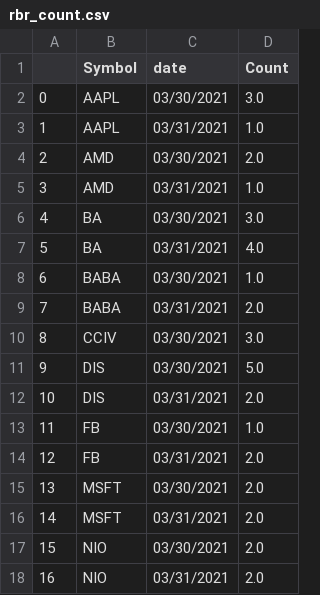
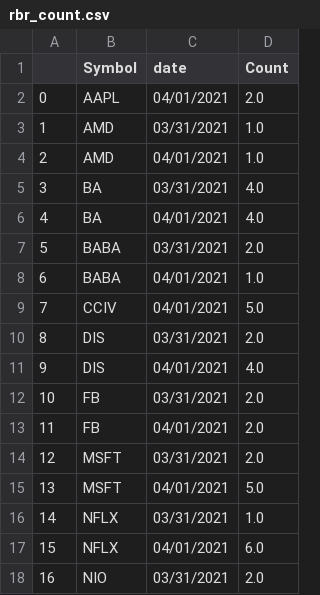
Before and after one commit to joshuad414/IB, a CSV file: dist/rbr_count.csv, drawn as a sheet; only a part is shown; the diff covers the shown part only.

```diff
--- a/dist/rbr_count.csv
+++ b/dist/rbr_count.csv
@@ -1,18 +1,18 @@
 ,Symbol,date,Count
-0,AAPL,03/30/2021,3.0
-1,AAPL,03/31/2021,1.0
-2,AMD,03/30/2021,2.0
-3,AMD,03/31/2021,1.0
-4,BA,03/30/2021,3.0
-5,BA,03/31/2021,4.0
-6,BABA,03/30/2021,1.0
-7,BABA,03/31/2021,2.0
-8,CCIV,03/30/2021,3.0
-9,DIS,03/30/2021,5.0
-10,DIS,03/31/2021,2.0
-11,FB,03/30/2021,1.0
-12,FB,03/31/2021,2.0
-13,MSFT,03/30/2021,2.0
-14,MSFT,03/31/2021,2.0
-15,NIO,03/30/2021,2.0
+0,AAPL,04/01/2021,2.0
+1,AMD,03/31/2021,1.0
+2,AMD,04/01/2021,1.0
+3,BA,03/31/2021,4.0
+4,BA,04/01/2021,4.0
+5,BABA,03/31/2021,2.0
+6,BABA,04/01/2021,1.0
+7,CCIV,04/01/2021,5.0
+8,DIS,03/31/2021,2.0
+9,DIS,04/01/2021,4.0
+10,FB,03/31/2021,2.0
+11,FB,04/01/2021,2.0
+12,MSFT,03/31/2021,2.0
+13,MSFT,04/01/2021,5.0
+14,NFLX,03/31/2021,1.0
+15,NFLX,04/01/2021,6.0
 16,NIO,03/31/2021,2.0
```
Also changed, not shown: 21 edited cells elsewhere in this file, dist/rbr.csv, 24 other files.
